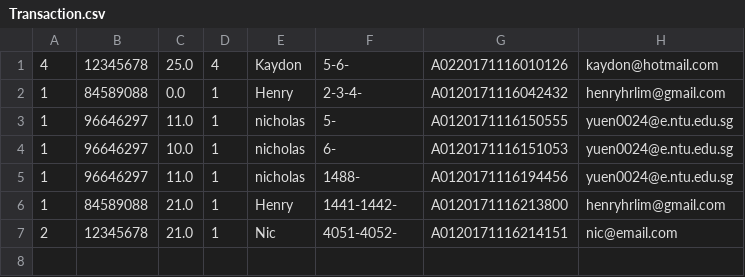
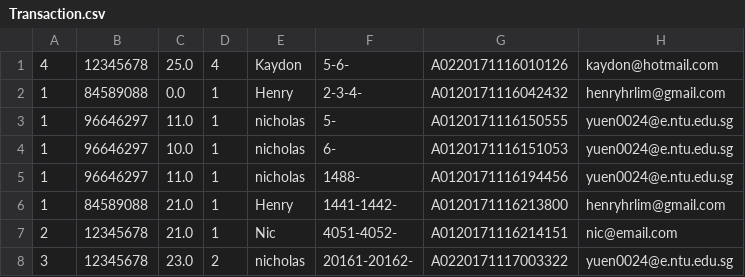
Before and after one commit to henryhrlim/moblima, a CSV file: src/data/Transaction.csv, drawn as a sheet; the diff names each change by its address in the sheet, - before the commit and + after, or states it on an @@ line.

```diff
--- a/src/data/Transaction.csv
+++ b/src/data/Transaction.csv
+row 8: 3 | 12345678 | 23.0 | 2 | nicholas | 20161-20162- | A0220171117003322 | yuen0024@e.ntu.edu.sg
```
Also changed, not shown: src/data/Cineplex.csv, src/data/Movie.csv, 4 other files.
